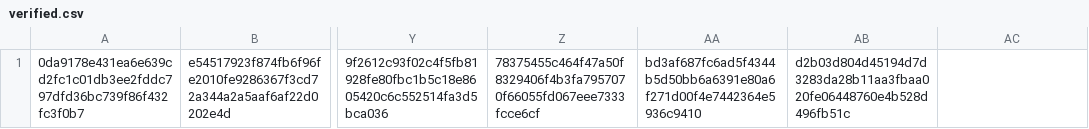
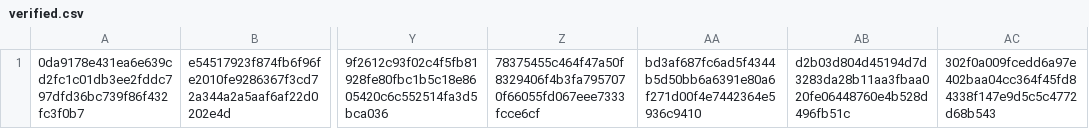
Before and after one commit to CrafterBotOfficial/GorillaTextureLoaderV2, a CSV file: verified.csv, drawn as a sheet; only a part is shown, gaps mark what is left out; the diff names each change by its address in the sheet, - before the commit and + after, or states it on an @@ line.

Commit message:
Update verified.csv

```diff
--- a/verified.csv
+++ b/verified.csv
-AC1: (empty)
+AC1: 302f0a009fcedd6a97e402baa04cc364f45fd84338f147e9d5c5c4772d68b543
```
